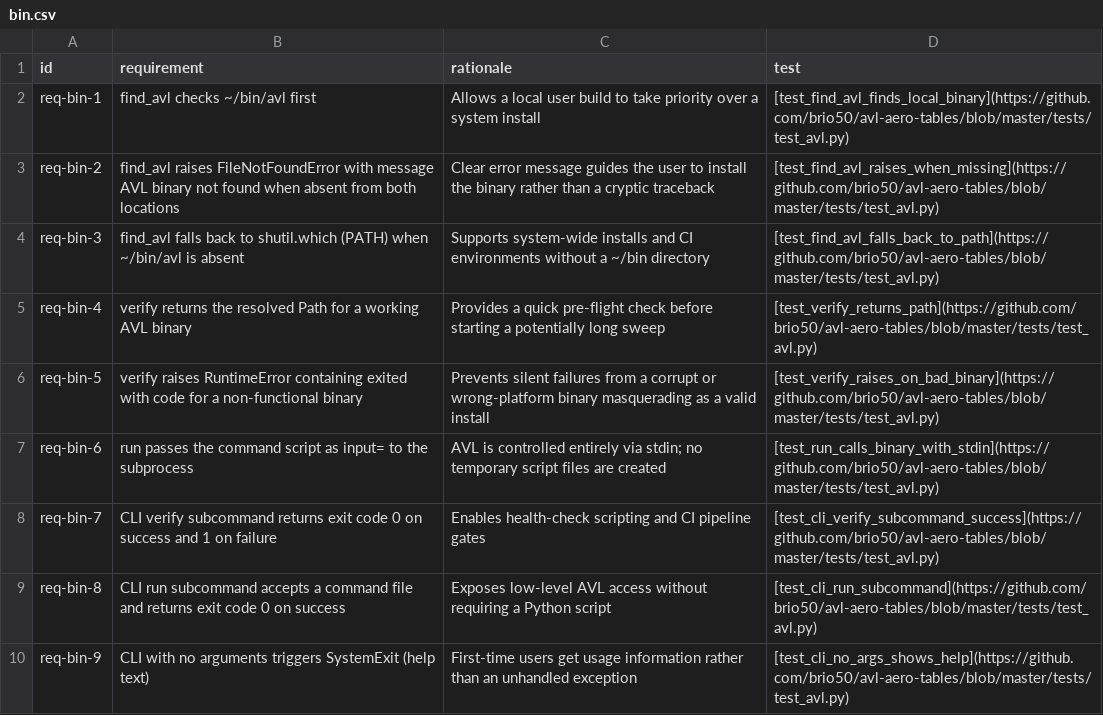
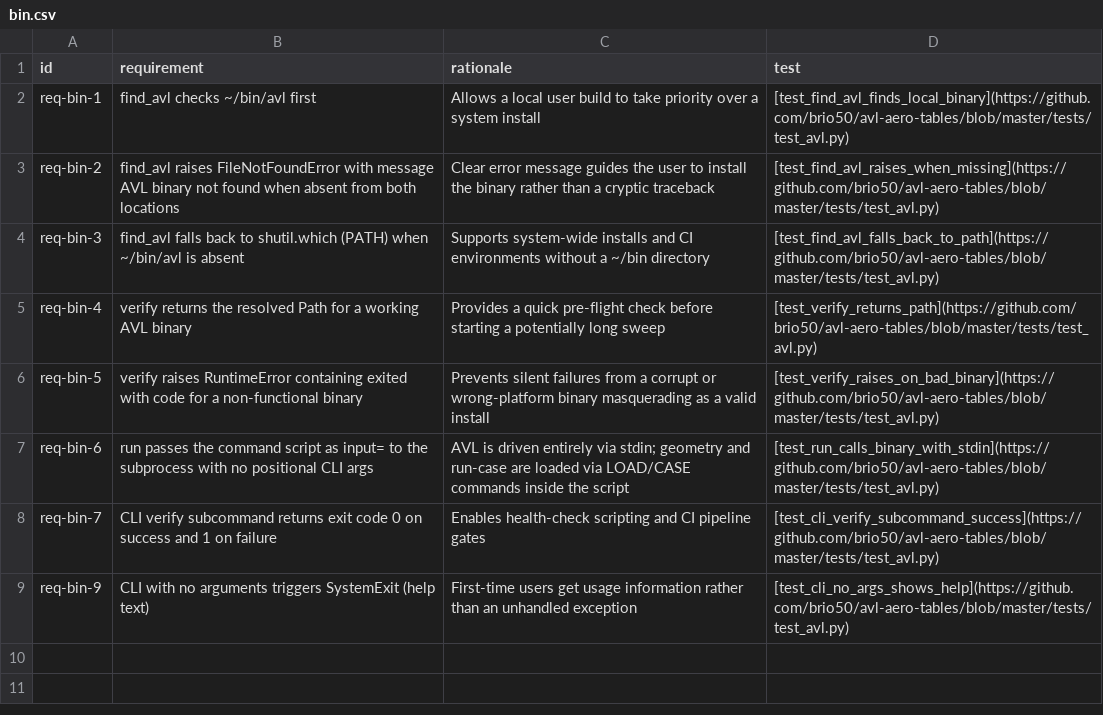
Before and after one commit to brio50/AVL-Aero-Tables, a CSV file: docs/dev/reqs/bin.csv, drawn as a sheet.

```diff
--- a/docs/dev/reqs/bin.csv
+++ b/docs/dev/reqs/bin.csv
@@ -6,5 +6,4 @@ req-bin-4,verify returns the resolved Path for a working AVL binary,Provides a q
 req-bin-5,verify raises RuntimeError containing exited with code for a non-functional binary,Prevents silent failures from a corrupt or wrong-platform binary masquerading as a valid install,[test_verify_raises_on_bad_binary](https://github.com/brio50/avl-aero-tables/blob/master/tests/test_avl.py)
-req-bin-6,run passes the command script as input= to the subprocess,AVL is controlled entirely via stdin; no temporary script files are created,[test_run_calls_binary_with_stdin](https://github.com/brio50/avl-aero-tables/blob/master/tests/test_avl.py)
+req-bin-6,run passes the command script as input= to the subprocess with no positional CLI args,AVL is driven entirely via stdin; geometry and run-case are loaded via LOAD/CASE commands inside the script,[test_run_calls_binary_with_stdin](https://github.com/brio50/avl-aero-tables/blob/master/tests/test_avl.py)
 req-bin-7,CLI verify subcommand returns exit code 0 on success and 1 on failure,Enables health-check scripting and CI pipeline gates,[test_cli_verify_subcommand_success](https://github.com/brio50/avl-aero-tables/blob/master/tests/test_avl.py)
-req-bin-8,CLI run subcommand accepts a command file and returns exit code 0 on success,Exposes low-level AVL access without requiring a Python script,[test_cli_run_subcommand](https://github.com/brio50/avl-aero-tables/blob/master/tests/test_avl.py)
 req-bin-9,CLI with no arguments triggers SystemExit (help text),First-time users get usage information rather than an unhandled exception,[test_cli_no_args_shows_help](https://github.com/brio50/avl-aero-tables/blob/master/tests/test_avl.py)
```
Also changed, not shown: docs/dev/reqs/cmd.csv, docs/dev/reqs/sweep.csv, 26 other files.
